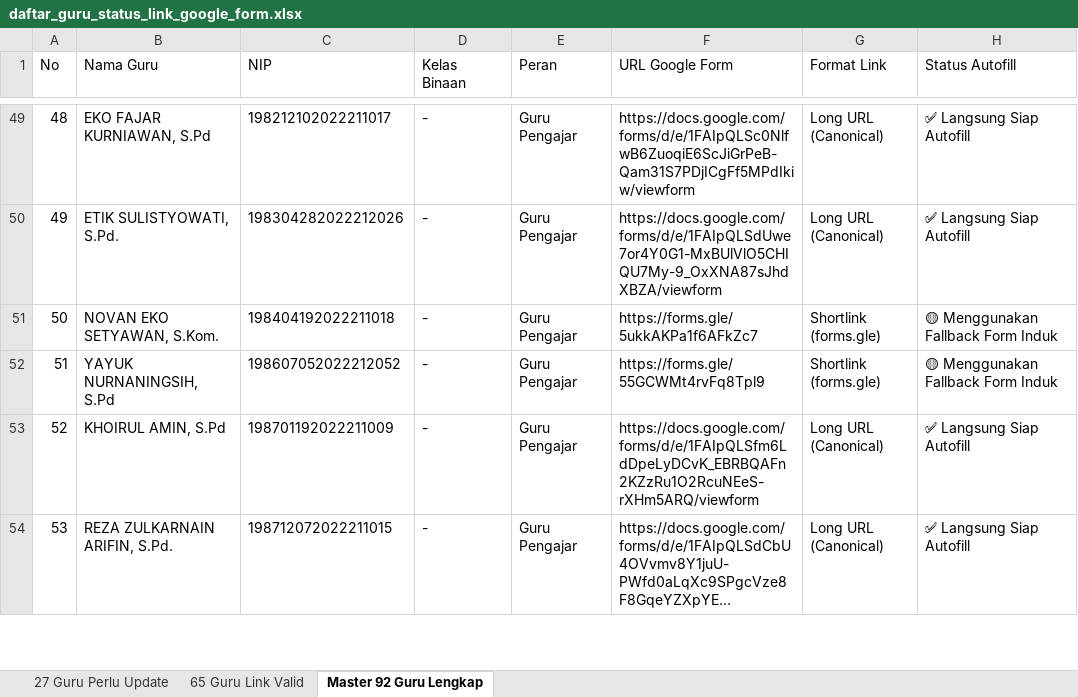
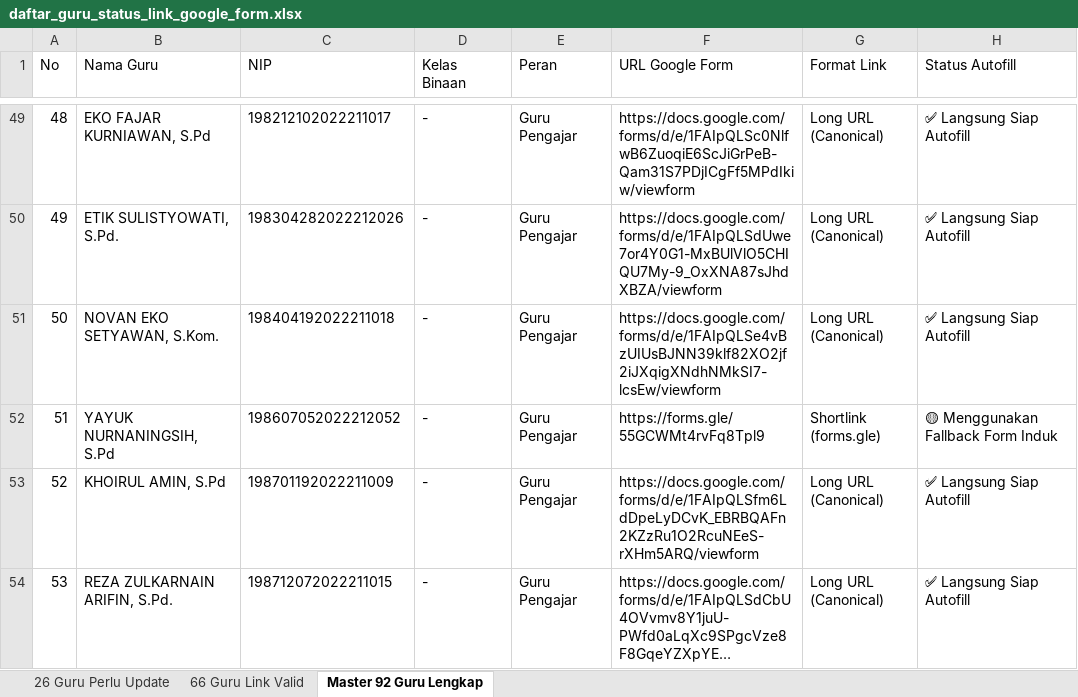
Before and after one commit to iskakfatoni/portalautoform, an Excel workbook: daftar_guru_status_link_google_form.xlsx, sheet Master 92 Guru Lengkap, drawn as a sheet; only a part is shown, gaps mark what is left out; long unchanged cells end in …; values as stored, in another font and other column widths than the file's, no borders; the diff names each change by its address in the sheet, - before the commit and + after, or states it on an @@ line.

Commit message:
Update NOVAN EKO SETYAWAN, S.Kom. Google Form URL and update Excel export

```diff
--- a/daftar_guru_status_link_google_form.xlsx (sheet Master 92 Guru Lengkap)
+++ b/daftar_guru_status_link_google_form.xlsx (sheet Master 92 Guru Lengkap)
-sheet tab: 27 Guru Perlu Update
+sheet tab: 26 Guru Perlu Update
-sheet tab: 65 Guru Link Valid
+sheet tab: 66 Guru Link Valid
-F51 (URL Google Form): https://forms.gle/5ukkAKPa1f6AFkZc7
+F51 (URL Google Form): https://docs.google.com/forms/d/e/1FAIpQLSe4vBzUIUsBJNN39klf82XO2jf2iJXqigXNdhNMkSI7-lcsEw/viewform
-G51 (Format Link): Shortlink (forms.gle)
+G51 (Format Link): Long URL (Canonical)
-H51 (Status Autofill): 🟡 Menggunakan Fallback Form Induk
+H51 (Status Autofill): ✅ Langsung Siap Autofill
```
Also changed, not shown: sheet 26 Guru Perlu Update, sheet 66 Guru Link Valid, 1 other file.
